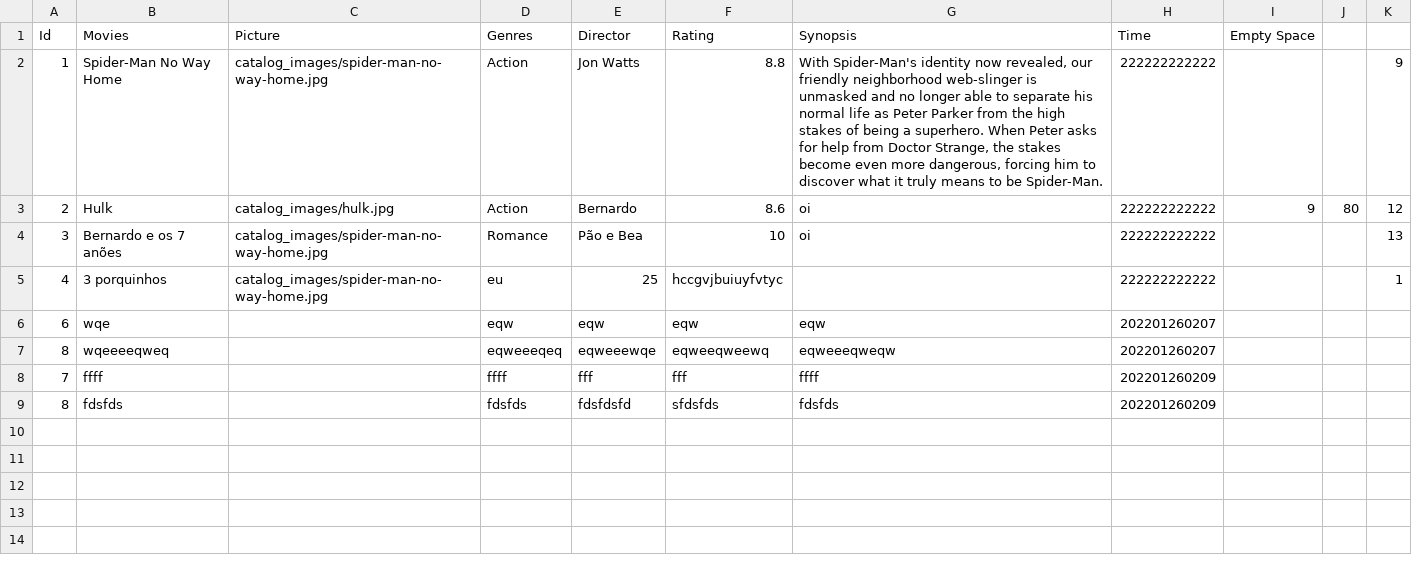
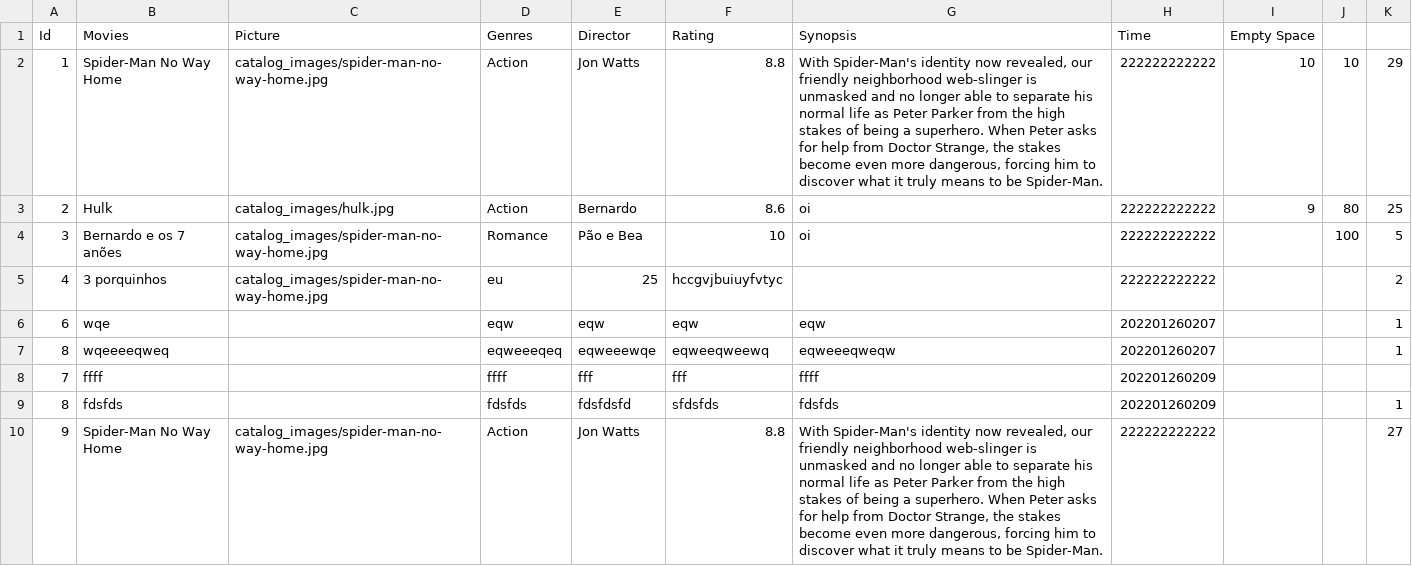
Before and after one commit to Bernardolgm99/tkinter-managing-movies-and-series, a CSV file: database/movies.csv, drawn as a sheet; the diff names each change by its address in the sheet, - before the commit and + after, or states it on an @@ line.

Commit message:
filtro funcionando porem faltaposição view e rating

```diff
--- a/database/movies.csv
+++ b/database/movies.csv
-I2 (Empty Space): (empty)
+I2 (Empty Space): 10
-J2: (empty)
+J2: 10
-K2: 9
+K2: 29
-K3: 12
+K3: 25
-J4: (empty)
+J4: 100
-K4: 13
+K4: 5
-K5: 1
+K5: 2
-K6:K7: (empty)
+K6:K7: 1
-K9: (empty)
+K9: 1
+row 10: 9 | Spider-Man No Way Home | catalog_images/spider-man-no-way-home.jpg | Action | Jon Watts | 8.8 | With Spider-Man's identity now revealed, our friendly neighborhood web-slinger is unmasked and no longer able to separate his normal life as Peter Parker from the high stakes of being a superhero. When Peter asks for help from Doctor Strange, the stakes become even more dangerous, forcing him to discover what it truly means to be Spider-Man. | 222222222222 |  |  | 27
```
Also changed, not shown: 1 other file.
